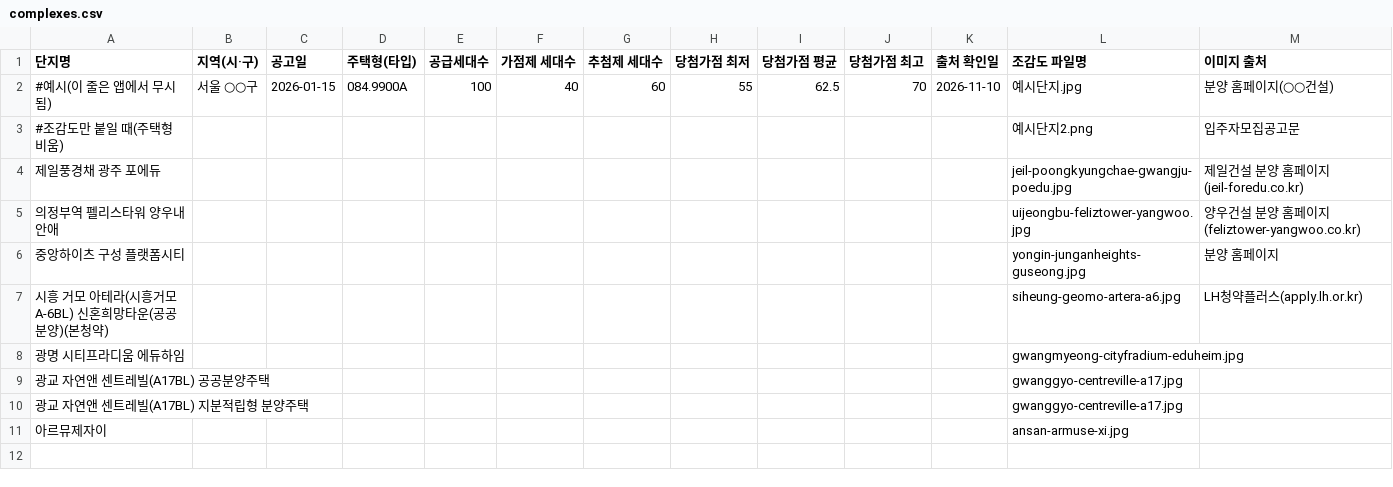
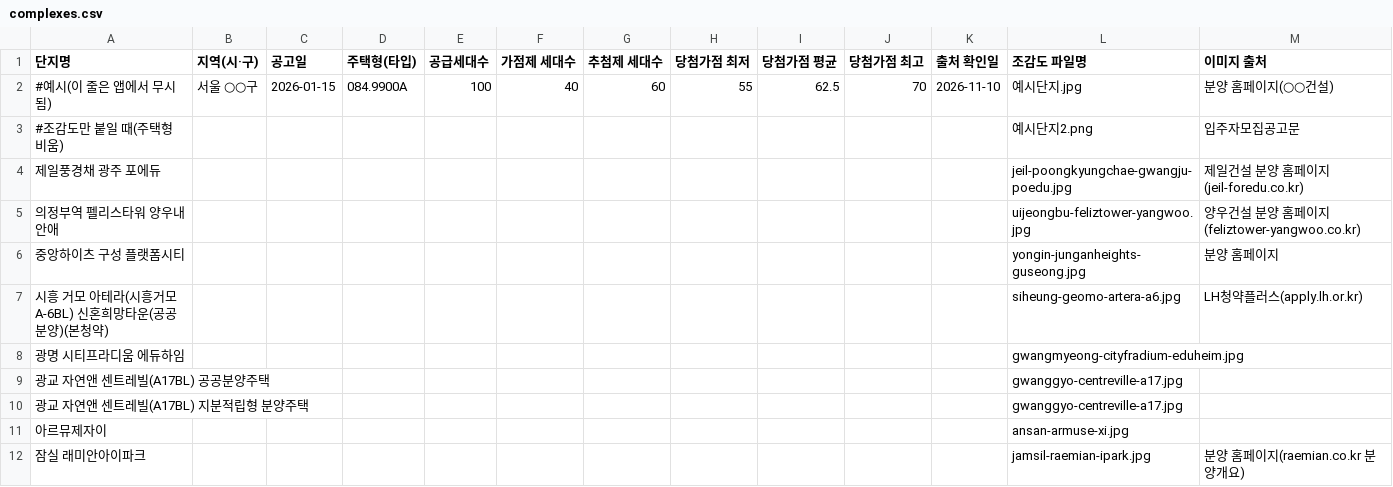
Before and after one commit to dlrkdud1120/chungyakfit, a CSV file: data/complexes.csv, drawn as a sheet; the diff names each change by its address in the sheet, - before the commit and + after, or states it on an @@ line.

```diff
--- a/data/complexes.csv
+++ b/data/complexes.csv
+row 12: 잠실 래미안아이파크 |  |  |  |  |  |  |  |  |  |  | jamsil-raemian-ipark.jpg | 분양 홈페이지(raemian.co.kr 분양개요)
```
Also changed, not shown: 1 other file.
